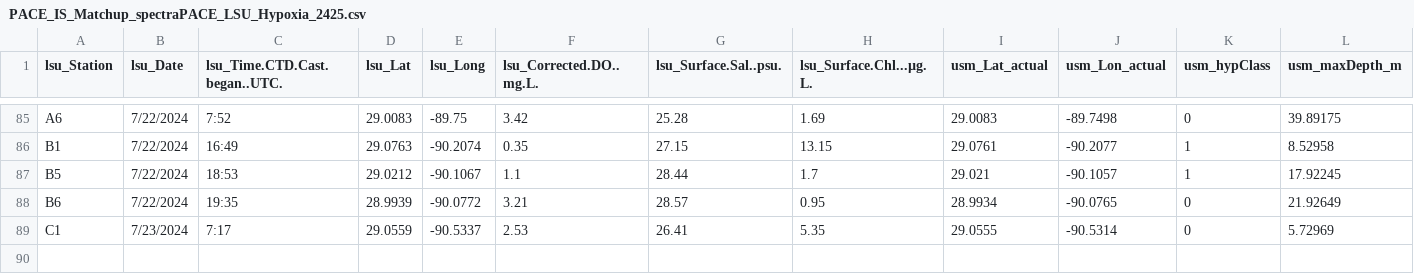
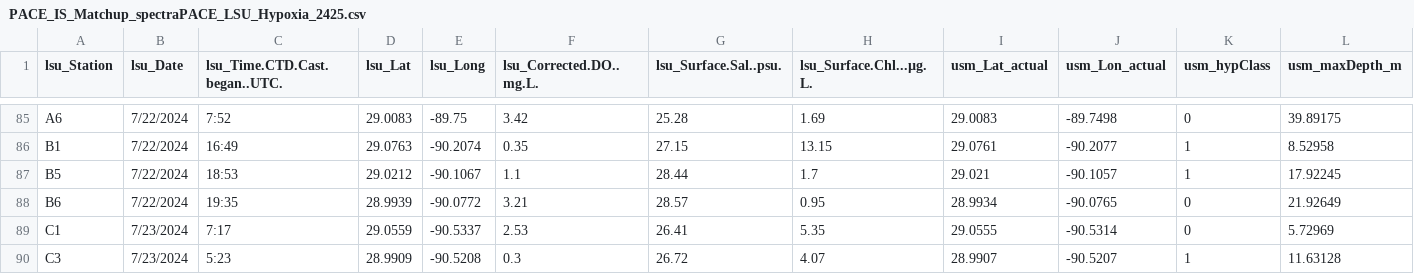
Before and after one commit to fish-pace/2026-proj-hypoxia-zones, a CSV file: contributor_folders/Harringmeyer/PACE_IS_Matchup_spectraPACE_LSU_Hypoxia_2425.csv, drawn as a sheet; only a part is shown, gaps mark what is left out; rows hold the shown columns only; the diff names each change by its address in the sheet, - before the commit and + after, or states it on an @@ line.

Commit message:
Add PACE matchup notebook and update related files

```diff
--- a/contributor_folders/Harringmeyer/PACE_IS_Matchup_spectraPACE_LSU_Hypoxia_2425.csv
+++ b/contributor_folders/Harringmeyer/PACE_IS_Matchup_spectraPACE_LSU_Hypoxia_2425.csv
+row 90: C3 | 7/23/2024 | 5:23 | 28.9909 | -90.5208 | 0.3 | 26.72 | 4.07 | 28.9907 | -90.5207 | 1 | 11.63128
```
